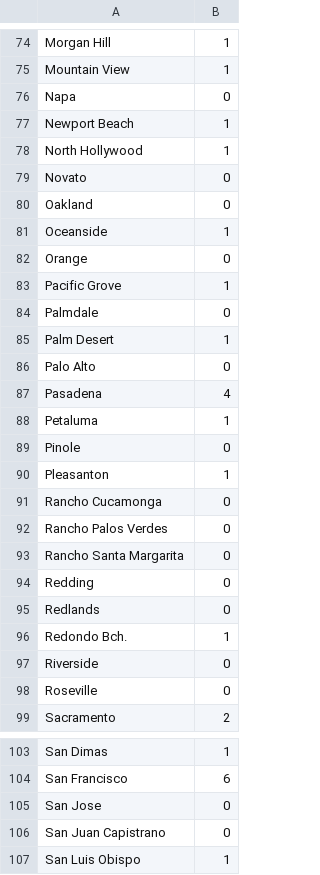
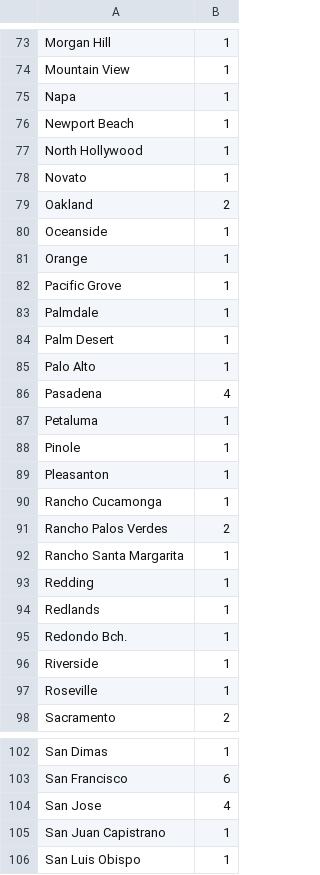
Before and after one commit to jordanchow1/tj_locations, a CSV file: store_df.csv (was scraped_store_data.csv), drawn as a sheet; only a part is shown, gaps mark what is left out; the diff covers the shown part only.

```diff
--- a/scraped_store_data.csv
+++ b/store_df.csv
@@ -75,25 +74,25 @@ Morgan Hill,1
 Mountain View,1
-Napa,0
+Napa,1
 Newport Beach,1
 North Hollywood,1
-Novato,0
-Oakland,0
+Novato,1
+Oakland,2
 Oceanside,1
-Orange,0
+Orange,1
 Pacific Grove,1
-Palmdale,0
+Palmdale,1
 Palm Desert,1
-Palo Alto,0
+Palo Alto,1
 Pasadena,4
 Petaluma,1
-Pinole,0
+Pinole,1
 Pleasanton,1
-Rancho Cucamonga,0
-Rancho Palos Verdes,0
-Rancho Santa Margarita,0
-Redding,0
-Redlands,0
+Rancho Cucamonga,1
+Rancho Palos Verdes,2
+Rancho Santa Margarita,1
+Redding,1
+Redlands,1
 Redondo Bch.,1
-Riverside,0
-Roseville,0
+Riverside,1
+Roseville,1
 Sacramento,2
@@ -104,4 +103,4 @@ San Dimas,1
 San Francisco,6
-San Jose,0
-San Juan Capistrano,0
+San Jose,4
+San Juan Capistrano,1
 San Luis Obispo,1
```
Also changed, not shown: 1 removed row and 40 edited cells elsewhere in this file, city_land_areas.csv, 12 other files.
